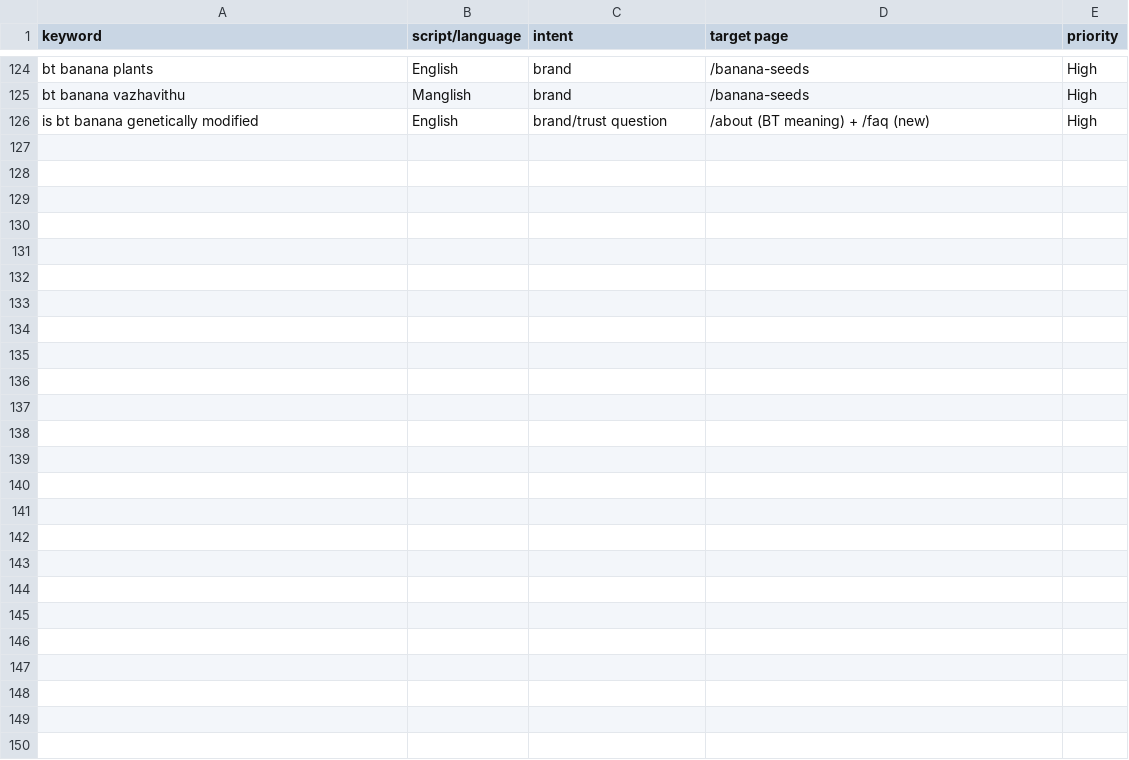
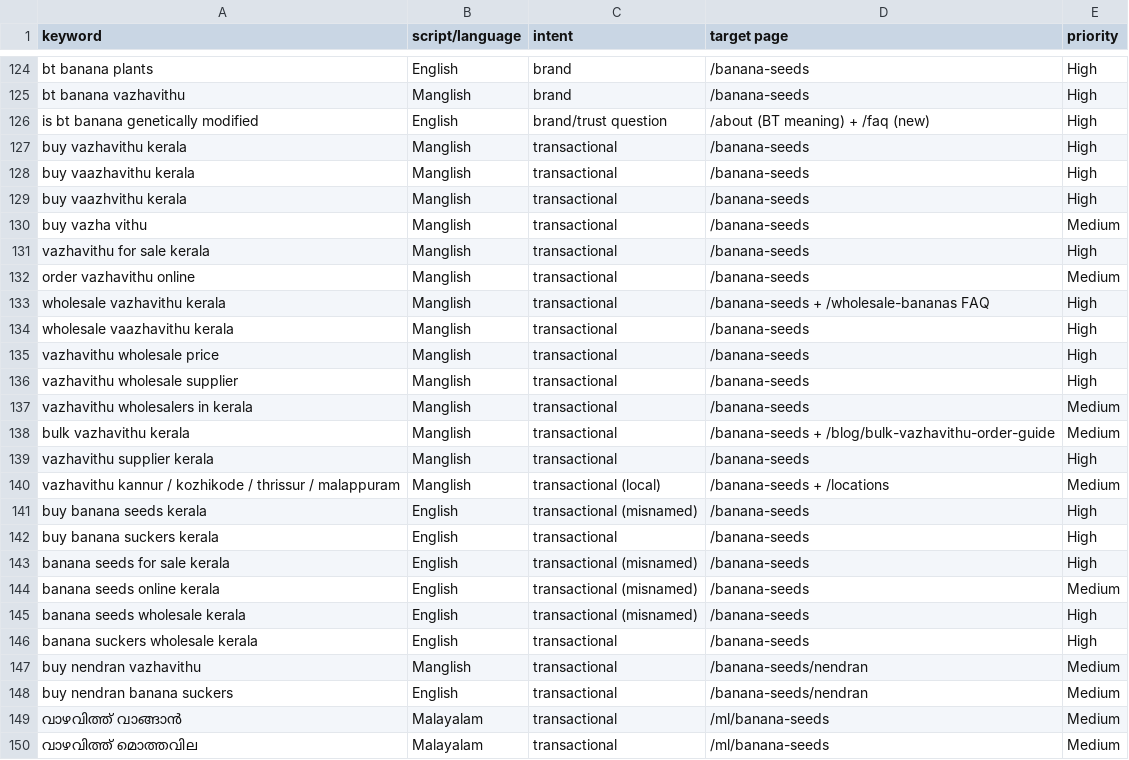
Before and after one commit to stibinottathai/btbanana, a CSV file: seo/2026-11-19-keyword-map.csv, drawn as a sheet; only a part is shown, gaps mark what is left out; the diff names each change by its address in the sheet, - before the commit and + after, or states it on an @@ line.

Commit message:
feat: add landing pages and keyword map for Vazhavithu and banana seeds in Kerala

```diff
--- a/seo/2026-11-19-keyword-map.csv
+++ b/seo/2026-11-19-keyword-map.csv
+row 127: buy vazhavithu kerala | Manglish | transactional | /banana-seeds | High
+row 128: buy vaazhavithu kerala | Manglish | transactional | /banana-seeds | High
+row 129: buy vaazhvithu kerala | Manglish | transactional | /banana-seeds | High
+row 130: buy vazha vithu | Manglish | transactional | /banana-seeds | Medium
+row 131: vazhavithu for sale kerala | Manglish | transactional | /banana-seeds | High
+row 132: order vazhavithu online | Manglish | transactional | /banana-seeds | Medium
+row 133: wholesale vazhavithu kerala | Manglish | transactional | /banana-seeds + /wholesale-bananas FAQ | High
+row 134: wholesale vaazhavithu kerala | Manglish | transactional | /banana-seeds | High
+row 135: vazhavithu wholesale price | Manglish | transactional | /banana-seeds | High
+row 136: vazhavithu wholesale supplier | Manglish | transactional | /banana-seeds | High
+row 137: vazhavithu wholesalers in kerala | Manglish | transactional | /banana-seeds | Medium
+row 138: bulk vazhavithu kerala | Manglish | transactional | /banana-seeds + /blog/bulk-vazhavithu-order-guide | Medium
+row 139: vazhavithu supplier kerala | Manglish | transactional | /banana-seeds | High
+row 140: vazhavithu kannur / kozhikode / thrissur / malappuram | Manglish | transactional (local) | /banana-seeds + /locations | Medium
+row 141: buy banana seeds kerala | English | transactional (misnamed) | /banana-seeds | High
+row 142: buy banana suckers kerala | English | transactional | /banana-seeds | High
+row 143: banana seeds for sale kerala | English | transactional (misnamed) | /banana-seeds | High
+row 144: banana seeds online kerala | English | transactional (misnamed) | /banana-seeds | Medium
+row 145: banana seeds wholesale kerala | English | transactional (misnamed) | /banana-seeds | High
+row 146: banana suckers wholesale kerala | English | transactional | /banana-seeds | High
+row 147: buy nendran vazhavithu | Manglish | transactional | /banana-seeds/nendran | Medium
+row 148: buy nendran banana suckers | English | transactional | /banana-seeds/nendran | Medium
+row 149: വാഴവിത്ത് വാങ്ങാൻ | Malayalam | transactional | /ml/banana-seeds | Medium
+row 150: വാഴവിത്ത് മൊത്തവില | Malayalam | transactional | /ml/banana-seeds | Medium
```
Also changed, not shown: 4 other files.
